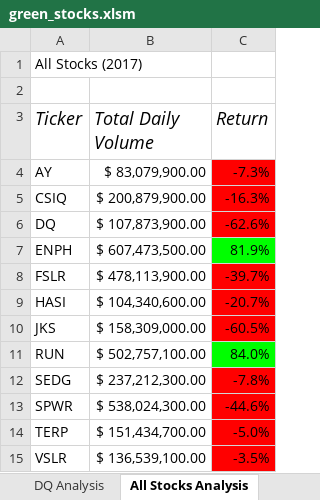
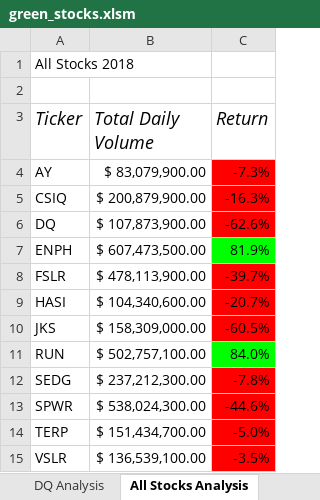
Before and after one commit to Meziane228Kechabia/Stock-Analysis, an Excel workbook: green_stocks.xlsm, sheet All Stocks Analysis, drawn as a sheet; values as stored, in another font and other column widths than the file's, no borders; charts and pictures not drawn; the diff names each change by its address in the sheet, - before the commit and + after, or states it on an @@ line.

Commit message:
Add files via upload

```diff
--- a/green_stocks.xlsm (sheet All Stocks Analysis)
+++ b/green_stocks.xlsm (sheet All Stocks Analysis)
-A1 (Ticker): All Stocks (2017)
+A1 (Ticker): All Stocks 2018
```
Also changed, not shown: charts or pictures.
